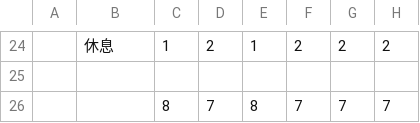
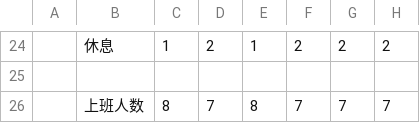
Before and after one commit to b34601512/customer-service-office-tools, a TSV file: 21.AI自动排班经验/测试数据/2026年10月客服排班表.tsv, drawn as a sheet; only a part is shown, gaps mark what is left out; the diff names each change by its address in the sheet, - before the commit and + after, or states it on an @@ line.

Commit message:
新增验收清单与验排班表工具：排完逐项打勾（跨月/覆盖/晚接早/连上/值班/底色/统计），并补回「上班人数」行标签

```diff
--- a/21.AI自动排班经验/测试数据/2026年10月客服排班表.tsv
+++ b/21.AI自动排班经验/测试数据/2026年10月客服排班表.tsv
-B26: (empty)
+B26: 上班人数
```
Also changed, not shown: 3 other files.
